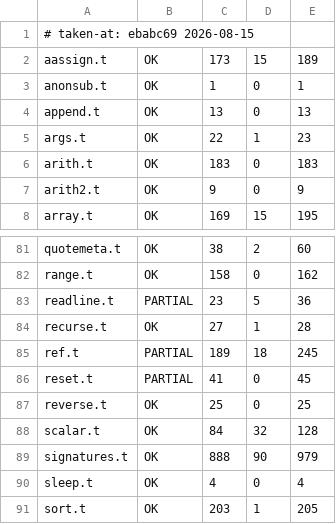
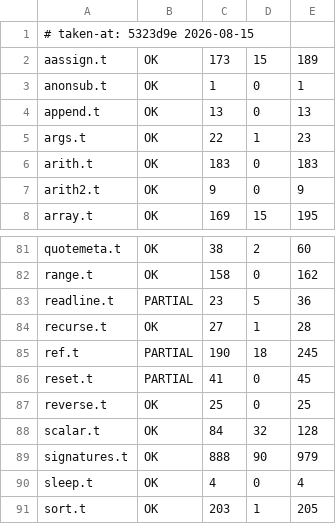
Before and after one commit to Percolisp/pcl, a TSV file: docs/pass-baseline.tsv, drawn as a sheet; only a part is shown, gaps mark what is left out.

```diff
--- a/docs/pass-baseline.tsv
+++ b/docs/pass-baseline.tsv
@@ -1,2 +1,2 @@
-# taken-at: ebabc69 2026-08-15
+# taken-at: 5323d9e 2026-08-15
 aassign.t	OK	173	15	189
@@ -84,3 +84,3 @@ readline.t	PARTIAL	23	5	36
 recurse.t	OK	27	1	28
-ref.t	PARTIAL	189	18	245
+ref.t	PARTIAL	190	18	245
 reset.t	PARTIAL	41	0	45
```
Also changed, not shown: docs/perl-suite-run.tsv, 4 other files.
